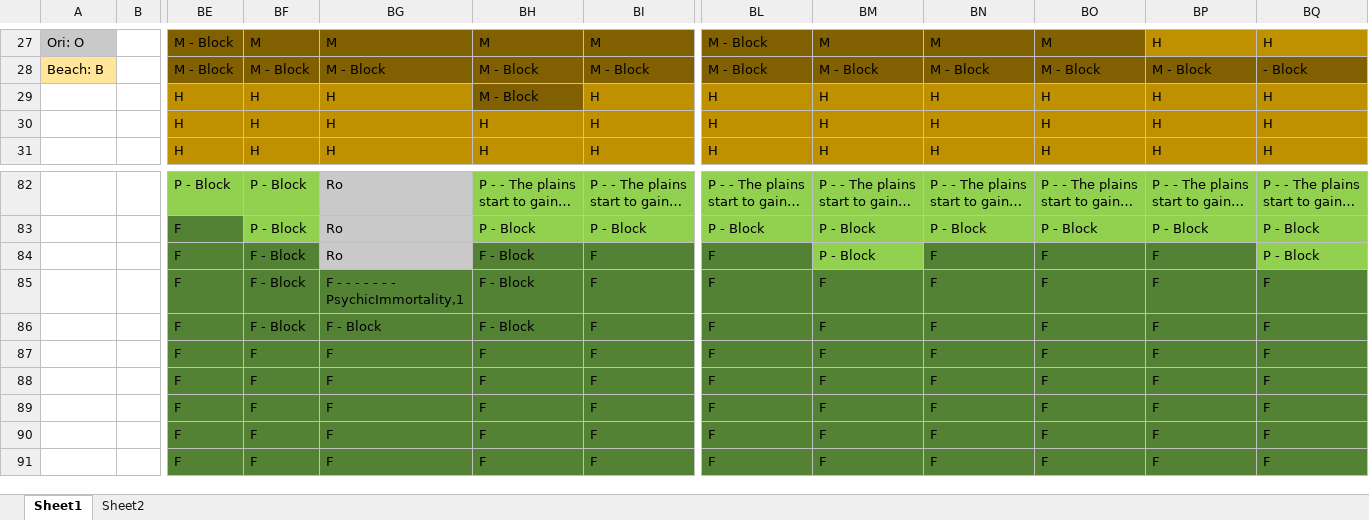
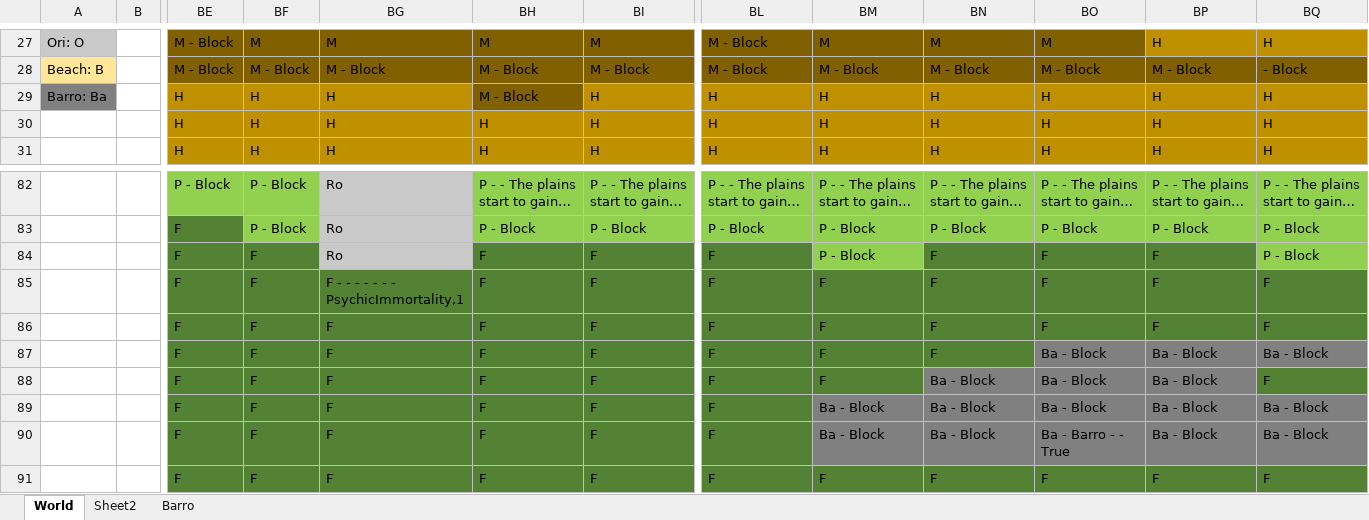
Before and after one commit to BaneOfGluttony/BaneOfGluttony, an Excel workbook: BoGmap.xlsx, sheet World, drawn as a sheet; only a part is shown, gaps mark what is left out; long unchanged cells end in …; values as stored, in another font and other column widths than the file's, no borders; the diff names each change by its address in the sheet, - before the commit and + after, or states it on an @@ line.

Commit message:
World.as now writes XML for subregions.

```diff
--- a/BoGmap.xlsx (sheet World)
+++ b/BoGmap.xlsx (sheet World)
-sheet tab: Sheet1
+sheet tab: World
+sheet tab: Barro
-A29: (empty)
+A29: Barro: Ba
-A29 fill: none
+A29 fill: #808080
-BF84:BF86: F - Block
+BF84:BF86: F
-BH84:BH86: F - Block
+BH84:BH86: F
-BG86: F - Block
+BG86: F
-BO87:BO89: F
+BO87:BO89: Ba - Block
-BO87:BQ87 fill: #548235
+BO87:BQ87 fill: #808080
-BP87:BP90: F
+BP87:BP90: Ba - Block
-BQ87: F
+BQ87: Ba - Block
-BN88:BN90: F
+BN88:BN90: Ba - Block
-BN88:BP88 fill: #548235
+BN88:BP88 fill: #808080
-BM89:BM90: F
+BM89:BM90: Ba - Block
-BM89:BQ90 fill: #548235
+BM89:BQ90 fill: #808080
-BQ89:BQ90: F
+BQ89:BQ90: Ba - Block
-BO90: F
+BO90: Ba - Barro - - True
```
Also changed, not shown: sheet Sheet2, 12 other files.
